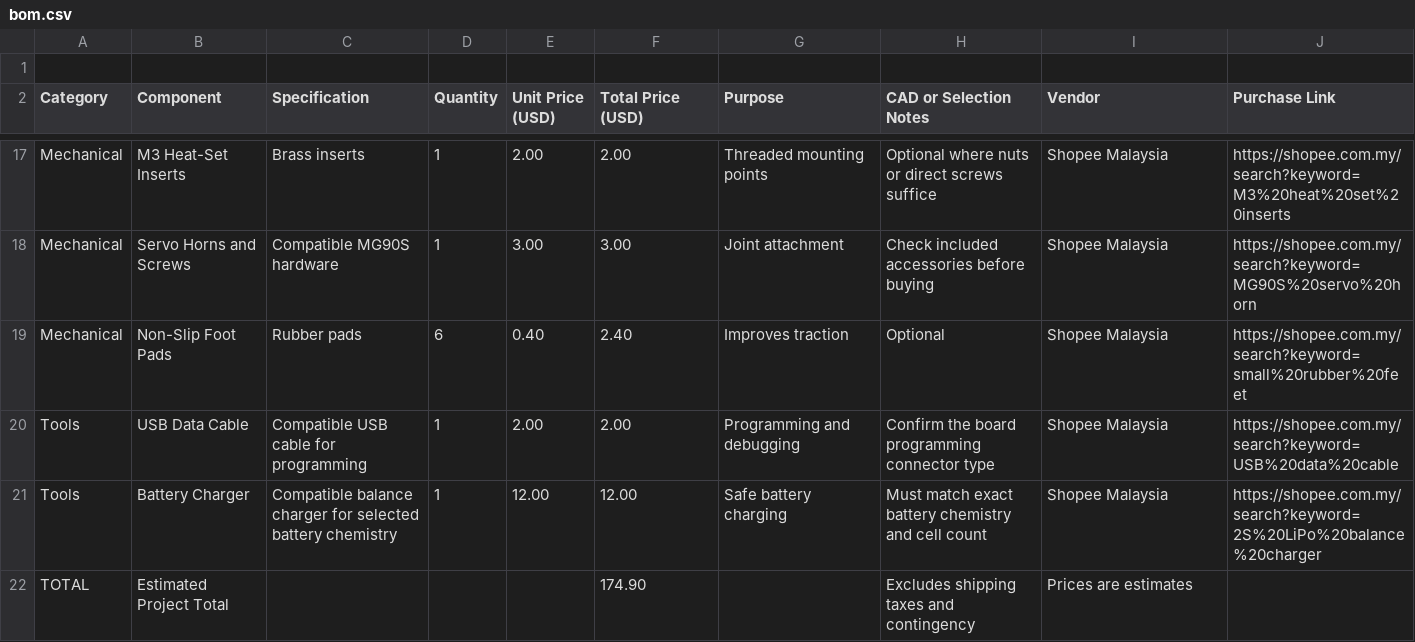
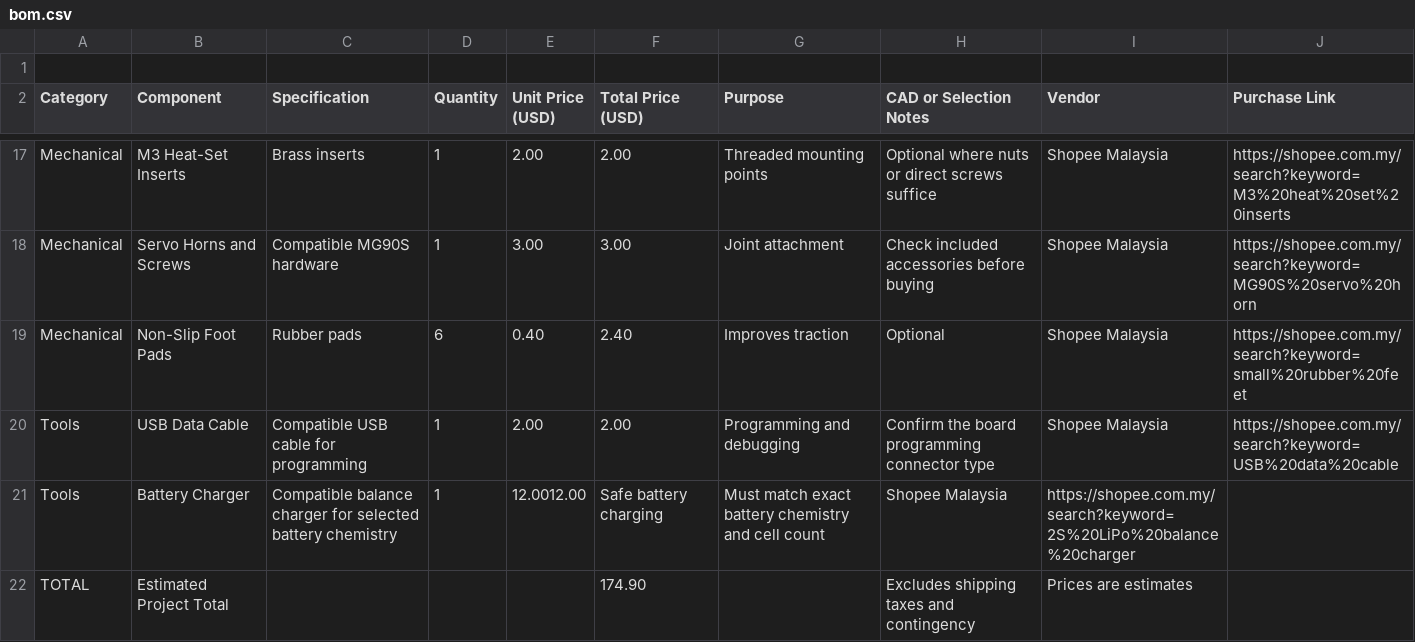
Before and after one commit to JH-2108/Hexapod, a CSV file: bom.csv, drawn as a sheet; only a part is shown, gaps mark what is left out.

Commit message:
Update bom.csv

```diff
--- a/bom.csv
+++ b/bom.csv
@@ -20,3 +20,3 @@ Mechanical,Non-Slip Foot Pads,Rubber pads,6,0.40,2.40,Improves traction,Optional
 Tools,USB Data Cable,Compatible USB cable for programming,1,2.00,2.00,Programming and debugging,Confirm the board programming connector type,Shopee Malaysia,https://shopee.com.my/search?keyword=USB%20data%20cable
-Tools,Battery Charger,Compatible balance charger for selected battery chemistry,1,12.00,12.00,Safe battery charging,Must match exact battery chemistry and cell count,Shopee Malaysia,https://shopee.com.my/search?keyword=2S%20LiPo%20balance%20charger
+Tools,Battery Charger,Compatible balance charger for selected battery chemistry,1,12.0012.00,Safe battery charging,Must match exact battery chemistry and cell count,Shopee Malaysia,https://shopee.com.my/search?keyword=2S%20LiPo%20balance%20charger
 TOTAL,Estimated Project Total,,,,"174.90",,Excludes shipping taxes and contingency,Prices are estimates
```
